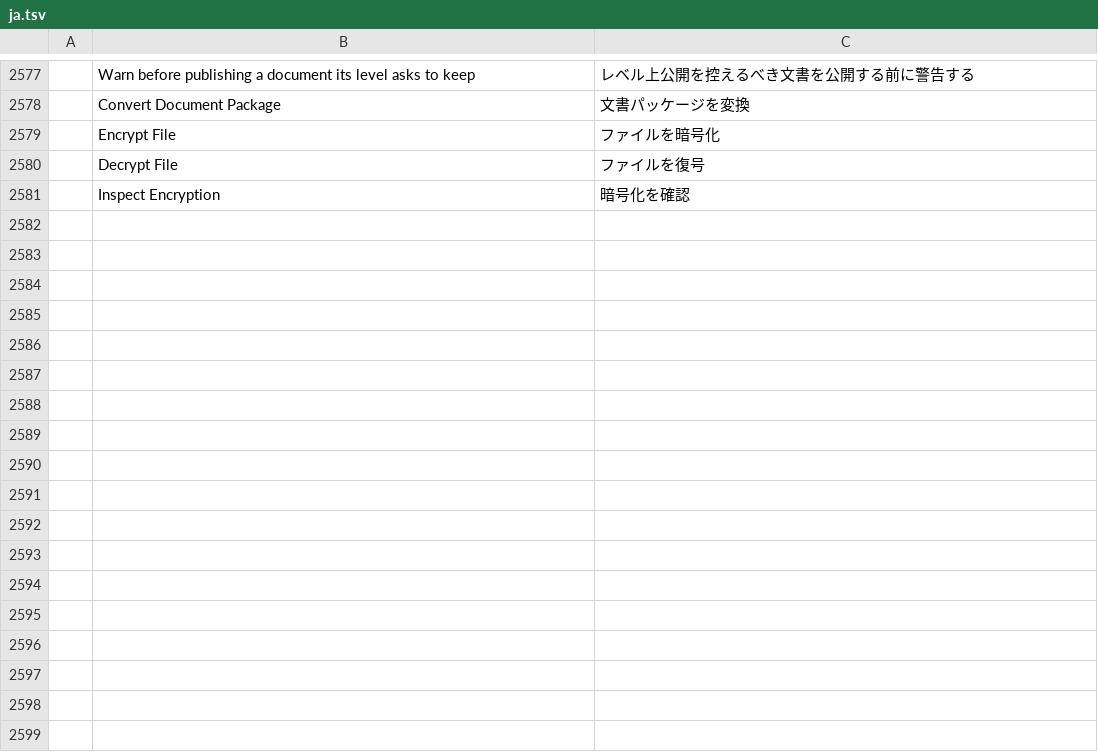
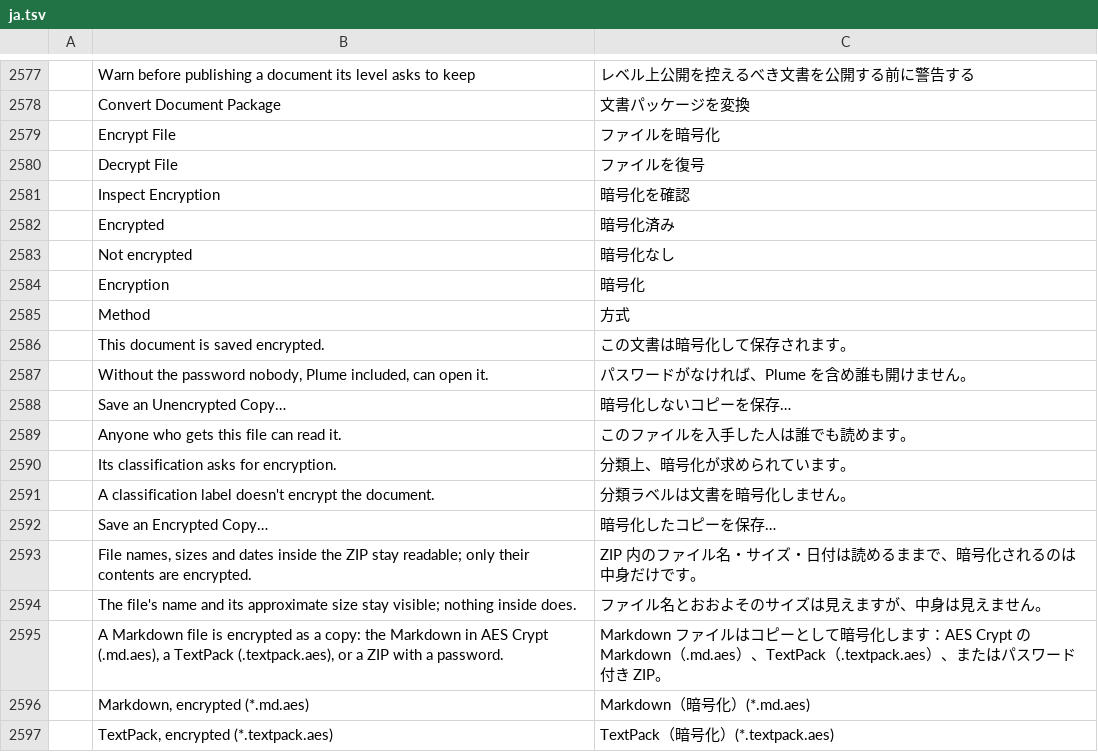
Before and after one commit to TheLazyGeekGuy/plume, a TSV file: crates/ui-egui/src/i18n/ja.tsv, drawn as a sheet; only a part is shown, gaps mark what is left out.

```diff
--- a/crates/ui-egui/src/i18n/ja.tsv
+++ b/crates/ui-egui/src/i18n/ja.tsv
@@ -2581 +2581,17 @@
 	Inspect Encryption	暗号化を確認
+	Encrypted	暗号化済み
+	Not encrypted	暗号化なし
+	Encryption	暗号化
+	Method	方式
+	This document is saved encrypted.	この文書は暗号化して保存されます。
+	Without the password nobody, Plume included, can open it.	パスワードがなければ、Plume を含め誰も開けません。
+	Save an Unencrypted Copy…	暗号化しないコピーを保存…
+	Anyone who gets this file can read it.	このファイルを入手した人は誰でも読めます。
+	Its classification asks for encryption.	分類上、暗号化が求められています。
+	A classification label doesn't encrypt the document.	分類ラベルは文書を暗号化しません。
+	Save an Encrypted Copy…	暗号化したコピーを保存…
+	File names, sizes and dates inside the ZIP stay readable; only their contents are encrypted.	ZIP 内のファイル名・サイズ・日付は読めるままで、暗号化されるのは中身だけです。
+	The file's name and its approximate size stay visible; nothing inside does.	ファイル名とおおよそのサイズは見えますが、中身は見えません。
+	A Markdown file is encrypted as a copy: the Markdown in AES Crypt (.md.aes), a TextPack (.textpack.aes), or a ZIP with a password.	Markdown ファイルはコピーとして暗号化します：AES Crypt の Markdown（.md.aes）、TextPack（.textpack.aes）、またはパスワード付き ZIP。
+	Markdown, encrypted (*.md.aes)	Markdown（暗号化）(*.md.aes)
+	TextPack, encrypted (*.textpack.aes)	TextPack（暗号化）(*.textpack.aes)
```
Also changed, not shown: crates/ui-egui/src/i18n/bg.tsv, crates/ui-egui/src/i18n/ru.tsv, 38 other files.
